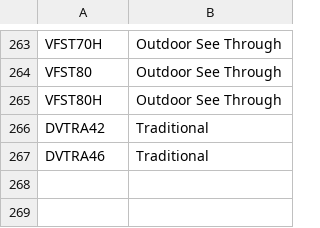
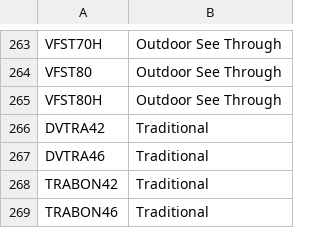
Before and after one commit to kbAppDev/flare-fireplace-quotes-updates, a CSV file: LocalData/expected-fireplace-model-inventory.csv, drawn as a sheet; only a part is shown, gaps mark what is left out.

Commit message:
Complete Traditional Bonfire quoting and 45-inch media (#41)
* Complete Traditional Bonfire quotes and 45-inch media

* Address Traditional model switching and custom price-book review

---------

Co-authored-by: Kyle Brooks <kyle@flarefireplaces.com>

```diff
--- a/LocalData/expected-fireplace-model-inventory.csv
+++ b/LocalData/expected-fireplace-model-inventory.csv
@@ -267 +267,3 @@ DVTRA42,Traditional
 DVTRA46,Traditional
+TRABON42,Traditional
+TRABON46,Traditional
```
Also changed, not shown: 25 other files.
